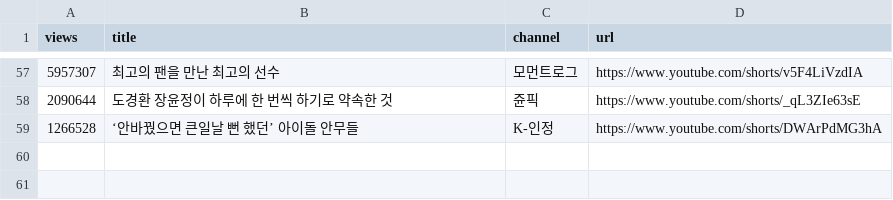
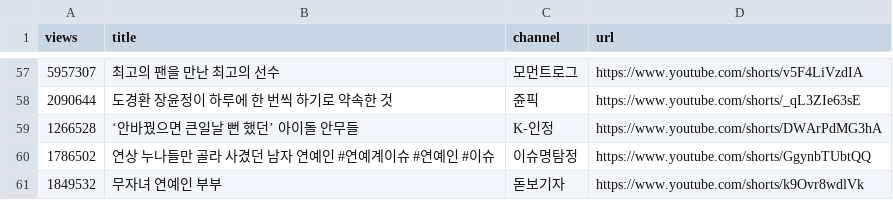
Before and after one commit to gguzze-code/yt-trend, a CSV file: docs/data/archive_hits.csv, drawn as a sheet; only a part is shown, gaps mark what is left out; the diff names each change by its address in the sheet, - before the commit and + after, or states it on an @@ line.

```diff
--- a/docs/data/archive_hits.csv
+++ b/docs/data/archive_hits.csv
+row 60: 1786502 | 연상 누나들만 골라 사겼던 남자 연예인 #연예계이슈 #연예인 #이슈 | 이슈명탐정 | https://www.youtube.com/shorts/GgynbTUbtQQ
+row 61: 1849532 | 무자녀 연예인 부부 | 돋보기자 | https://www.youtube.com/shorts/k9Ovr8wdlVk
```
Also changed, not shown: 4 other files.
